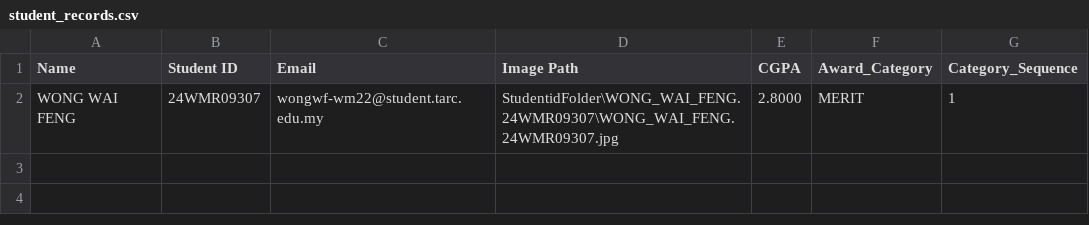
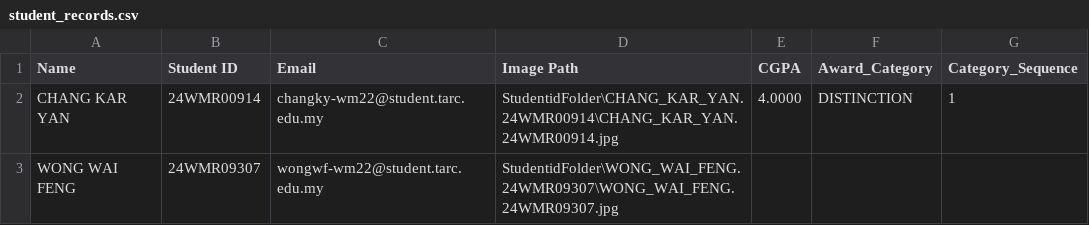
Before and after one commit to yenfang99/IP-ASG, a CSV file: AssignementIP/student_records.csv, drawn as a sheet.

```diff
--- a/AssignementIP/student_records.csv
+++ b/AssignementIP/student_records.csv
@@ -1,2 +1,3 @@
 Name,Student ID,Email,Image Path,CGPA,Award_Category,Category_Sequence
-WONG WAI FENG,24WMR09307,wongwf-wm22@student.tarc.edu.my,StudentidFolder\WONG_WAI_FENG.24WMR09307\WONG_WAI_FENG.24WMR09307.jpg,2.8000,MERIT,1
+CHANG KAR YAN,24WMR00914,changky-wm22@student.tarc.edu.my,StudentidFolder\CHANG_KAR_YAN.24WMR00914\CHANG_KAR_YAN.24WMR00914.jpg,4.0000,DISTINCTION,1
+WONG WAI FENG,24WMR09307,wongwf-wm22@student.tarc.edu.my,StudentidFolder\WONG_WAI_FENG.24WMR09307\WONG_WAI_FENG.24WMR09307.jpg
```
Also changed, not shown: 8 other files.
